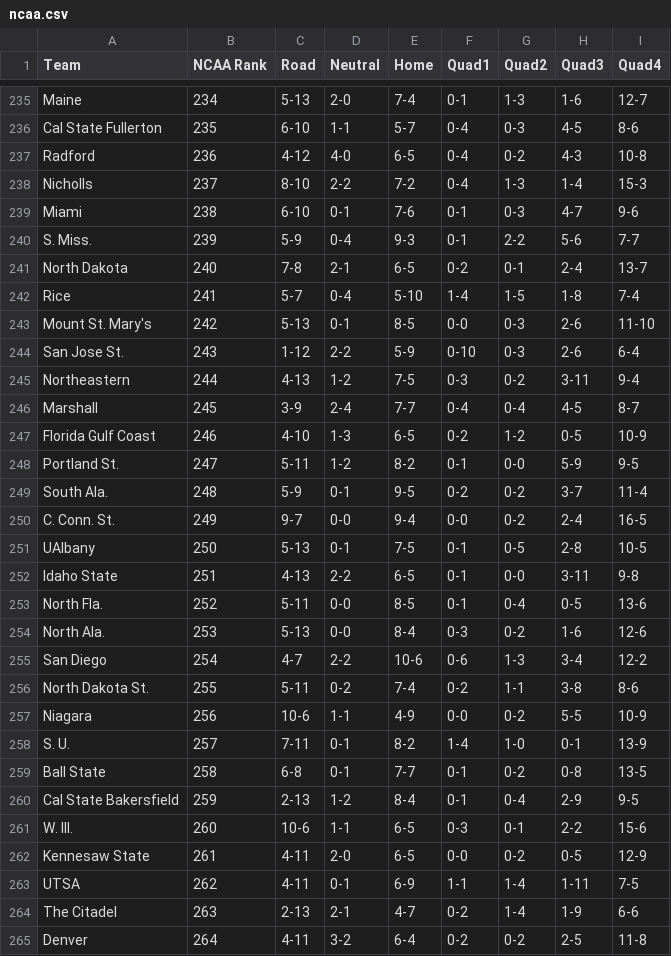
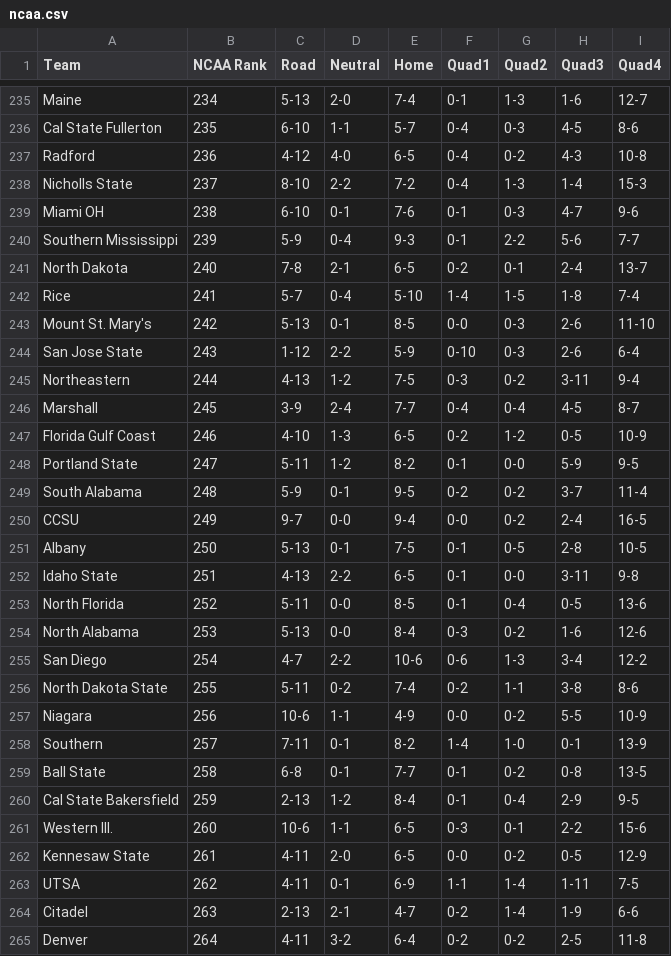
Before and after one commit to brendanelestrange/CooperBot, a CSV file: results/ncaa.csv, drawn as a sheet; only a part is shown, gaps mark what is left out; the diff covers the shown part only.

```diff
--- a/results/ncaa.csv
+++ b/results/ncaa.csv
@@ -237,5 +237,5 @@ Cal State Fullerton,235,6-10,1-1,5-7,0-4,0-3,4-5,8-6
 Radford,236,4-12,4-0,6-5,0-4,0-2,4-3,10-8
-Nicholls,237,8-10,2-2,7-2,0-4,1-3,1-4,15-3
-Miami,238,6-10,0-1,7-6,0-1,0-3,4-7,9-6
-S. Miss.,239,5-9,0-4,9-3,0-1,2-2,5-6,7-7
+Nicholls State,237,8-10,2-2,7-2,0-4,1-3,1-4,15-3
+Miami OH,238,6-10,0-1,7-6,0-1,0-3,4-7,9-6
+Southern Mississippi,239,5-9,0-4,9-3,0-1,2-2,5-6,7-7
 North Dakota,240,7-8,2-1,6-5,0-2,0-1,2-4,13-7
@@ -243,3 +243,3 @@ Rice,241,5-7,0-4,5-10,1-4,1-5,1-8,7-4
 Mount St. Mary's,242,5-13,0-1,8-5,0-0,0-3,2-6,11-10
-San Jose St.,243,1-12,2-2,5-9,0-10,0-3,2-6,6-4
+San Jose State,243,1-12,2-2,5-9,0-10,0-3,2-6,6-4
 Northeastern,244,4-13,1-2,7-5,0-3,0-2,3-11,9-4
@@ -247,19 +247,19 @@ Marshall,245,3-9,2-4,7-7,0-4,0-4,4-5,8-7
 Florida Gulf Coast,246,4-10,1-3,6-5,0-2,1-2,0-5,10-9
-Portland St.,247,5-11,1-2,8-2,0-1,0-0,5-9,9-5
-South Ala.,248,5-9,0-1,9-5,0-2,0-2,3-7,11-4
-C. Conn. St.,249,9-7,0-0,9-4,0-0,0-2,2-4,16-5
-UAlbany,250,5-13,0-1,7-5,0-1,0-5,2-8,10-5
+Portland State,247,5-11,1-2,8-2,0-1,0-0,5-9,9-5
+South Alabama,248,5-9,0-1,9-5,0-2,0-2,3-7,11-4
+CCSU,249,9-7,0-0,9-4,0-0,0-2,2-4,16-5
+Albany,250,5-13,0-1,7-5,0-1,0-5,2-8,10-5
 Idaho State,251,4-13,2-2,6-5,0-1,0-0,3-11,9-8
-North Fla.,252,5-11,0-0,8-5,0-1,0-4,0-5,13-6
-North Ala.,253,5-13,0-0,8-4,0-3,0-2,1-6,12-6
+North Florida,252,5-11,0-0,8-5,0-1,0-4,0-5,13-6
+North Alabama,253,5-13,0-0,8-4,0-3,0-2,1-6,12-6
 San Diego,254,4-7,2-2,10-6,0-6,1-3,3-4,12-2
-North Dakota St.,255,5-11,0-2,7-4,0-2,1-1,3-8,8-6
+North Dakota State,255,5-11,0-2,7-4,0-2,1-1,3-8,8-6
 Niagara,256,10-6,1-1,4-9,0-0,0-2,5-5,10-9
-S. U.,257,7-11,0-1,8-2,1-4,1-0,0-1,13-9
+Southern,257,7-11,0-1,8-2,1-4,1-0,0-1,13-9
 Ball State,258,6-8,0-1,7-7,0-1,0-2,0-8,13-5
 Cal State Bakersfield,259,2-13,1-2,8-4,0-1,0-4,2-9,9-5
-W. Ill.,260,10-6,1-1,6-5,0-3,0-1,2-2,15-6
+Western Ill.,260,10-6,1-1,6-5,0-3,0-1,2-2,15-6
 Kennesaw State,261,4-11,2-0,6-5,0-0,0-2,0-5,12-9
 UTSA,262,4-11,0-1,6-9,1-1,1-4,1-11,7-5
-The Citadel,263,2-13,2-1,4-7,0-2,1-4,1-9,6-6
+Citadel,263,2-13,2-1,4-7,0-2,1-4,1-9,6-6
 Denver,264,4-11,3-2,6-4,0-2,0-2,2-5,11-8
```
Also changed, not shown: 100 edited cells elsewhere in this file, results/kenpom.csv, results/rpi.csv, 7 other files.
